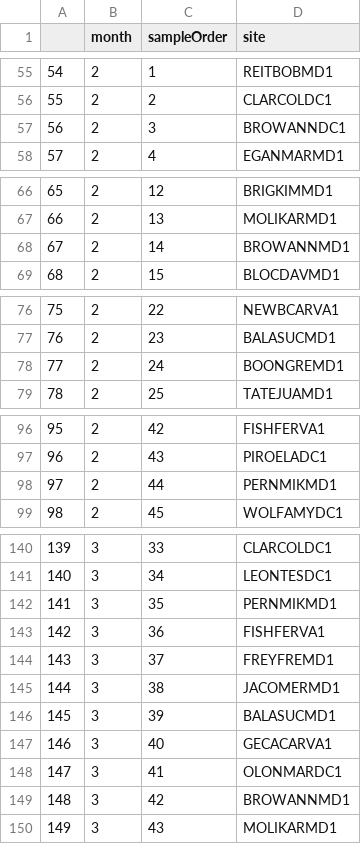
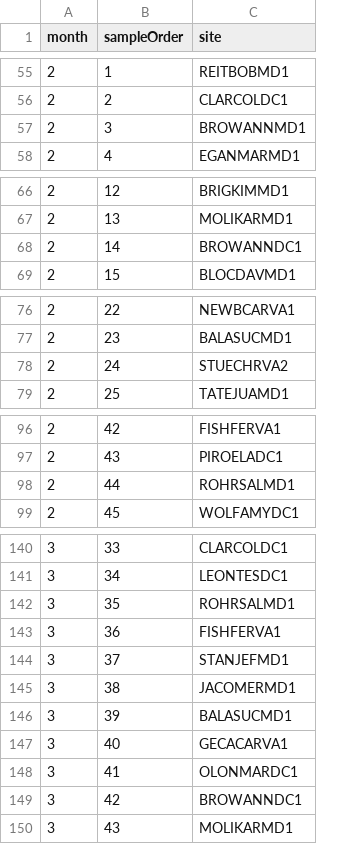
Before and after one commit to bsevansunc/birdCats, a CSV file: birdCats/samplingOrder.csv, drawn as a sheet; only a part is shown, gaps mark what is left out; removed rows and columns are numbered as before the commit, all else as after; the diff covers the shown part only; the diff names each change by its address in the sheet, - before the commit and + after, or states it on an @@ line.

```diff
--- a/birdCats/samplingOrder.csv
+++ b/birdCats/samplingOrder.csv
-column A, rows 55-58: 54 | 55 | 56 | 57; rows 66-69: 65 | 66 | 67 | 68; rows 76-79: 75 | 76 | 77 | 78; rows 96-99: 95 | 96 | 97 | 98; rows 140-150: 139 | 140 | 141 | 142 | 143 | 144 | 145 | 146 | 147 | 148 | 149
-C57 (site): BROWANNDC1
+C57 (site): BROWANNMD1
-C68 (site): BROWANNMD1
+C68 (site): BROWANNDC1
-C78 (site): BOONGREMD1
+C78 (site): STUECHRVA2
-C98 (site): PERNMIKMD1
+C98 (site): ROHRSALMD1
-C142 (site): PERNMIKMD1
+C142 (site): ROHRSALMD1
-C144 (site): FREYFREMD1
+C144 (site): STANJEFMD1
-C149 (site): BROWANNMD1
+C149 (site): BROWANNDC1
```
Also changed, not shown: 8 edited cells elsewhere in this file.
